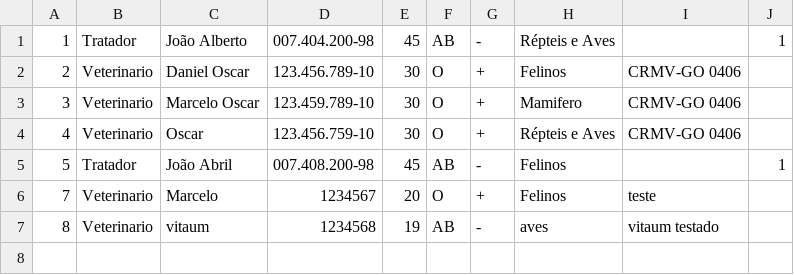
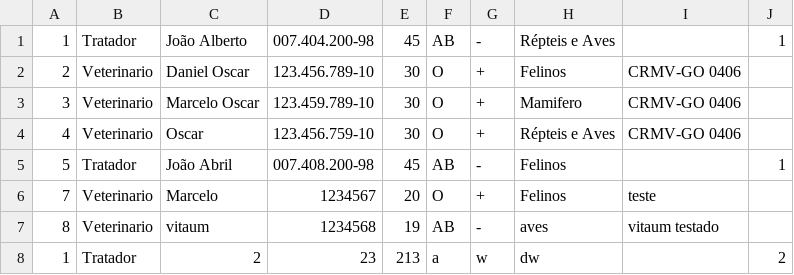
Before and after one commit to yagobmarques/PetFera, a CSV file: base-de-dados/funcionarios.csv, drawn as a sheet; the diff names each change by its address in the sheet, - before the commit and + after, or states it on an @@ line.

Commit message:
Alterações na base-de-dados

```diff
--- a/base-de-dados/funcionarios.csv
+++ b/base-de-dados/funcionarios.csv
+row 8: 1 | Tratador | 2 | 23 | 213 | a | w | dw |  | 2
```
Also changed, not shown: base-de-dados/animais.csv, 1 other file.
